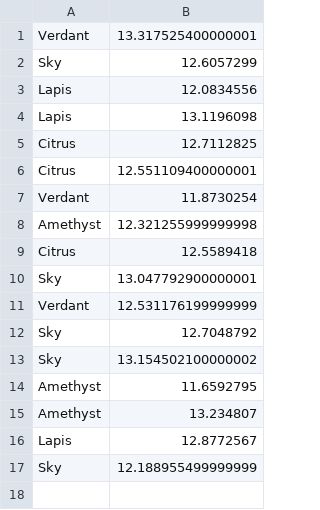
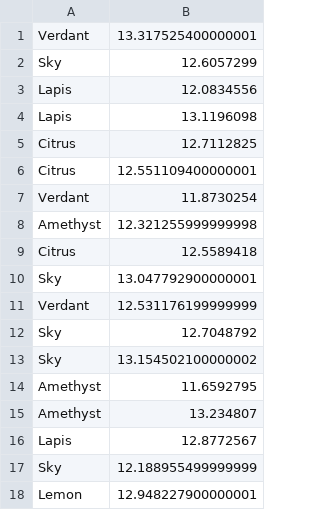
Before and after one commit to Dagonite/python-projects, a CSV file: Turtle Race/races.csv, drawn as a sheet; the diff names each change by its address in the sheet, - before the commit and + after, or states it on an @@ line.

Commit message:
Add race

```diff
--- a/Turtle Race/races.csv
+++ b/Turtle Race/races.csv
+row 18: Lemon | 12.948227900000001
```
Also changed, not shown: 1 other file.
